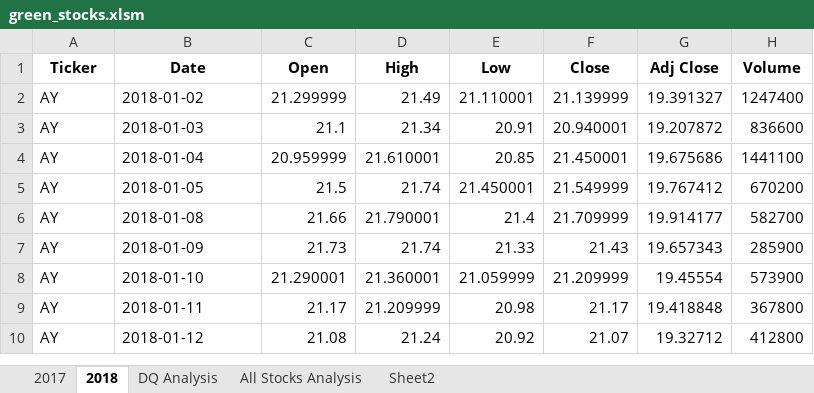
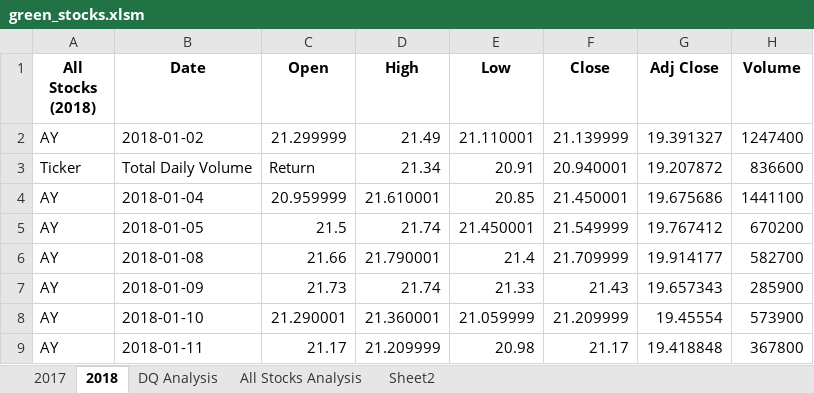
Before and after one commit to HannahEG/stock-analysis, an Excel workbook: green_stocks.xlsm, sheet 2018, drawn as a sheet; only a part is shown; the shorter side is filled out with more unchanged rows; values as stored, in another font and other column widths than the file's, no borders; the diff names each change by its address in the sheet, - before the commit and + after, or states it on an @@ line.

```diff
--- a/green_stocks.xlsm (sheet 2018)
+++ b/green_stocks.xlsm (sheet 2018)
-A1: Ticker
+A1: All Stocks (2018)
-A3 (All Stocks (2018)): AY
+A3 (All Stocks (2018)): Ticker
-B3 (Date): 2018-01-03
+B3 (Date): Total Daily Volume
-C3 (Open): 21.1
+C3 (Open): Return
```
Also changed, not shown: sheet All Stocks Analysis, sheet DQ Analysis, sheet 2017, charts or pictures.
